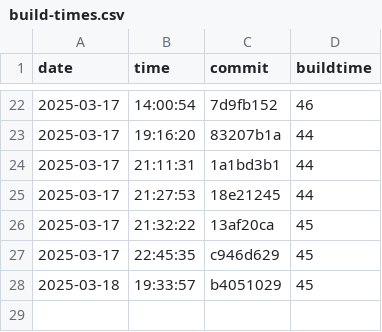
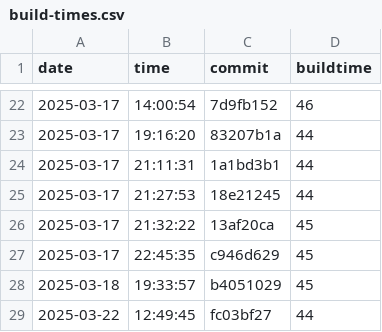
Before and after one commit to useocl/use, a CSV file: docs/build-times.csv, drawn as a sheet; only a part is shown, gaps mark what is left out; the diff names each change by its address in the sheet, - before the commit and + after, or states it on an @@ line.

```diff
--- a/docs/build-times.csv
+++ b/docs/build-times.csv
+row 29: 2025-03-22 | 12:49:45 | fc03bf27 | 44
```
Also changed, not shown: docs/cycles-tests.csv, 1 other file.
